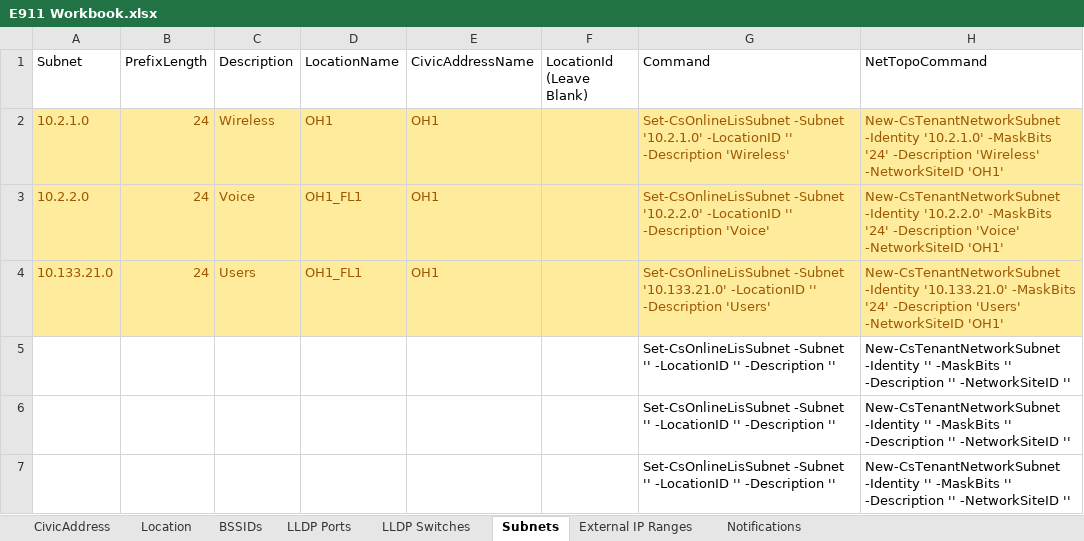
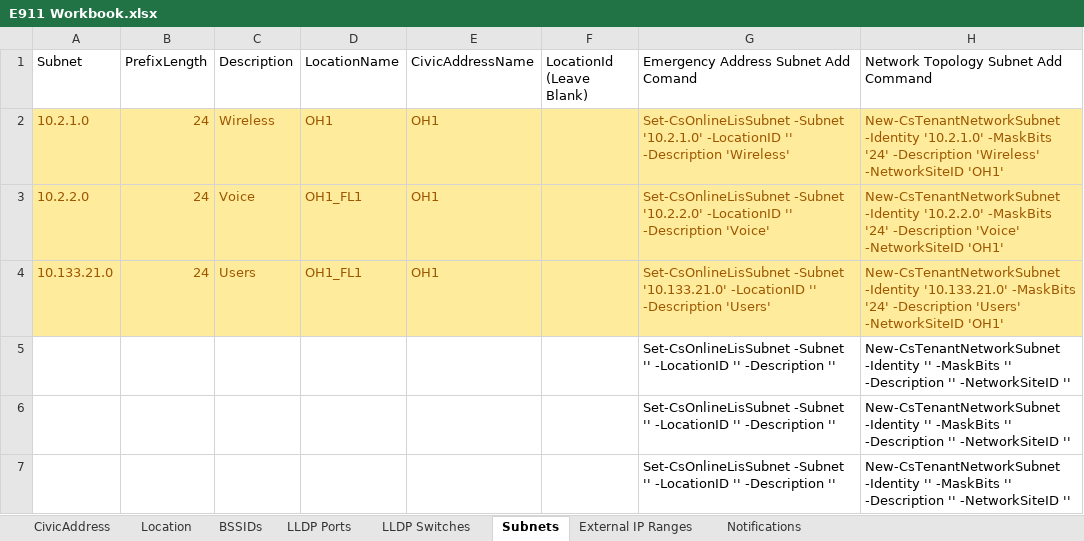
Before and after one commit to EricMarsi/MS-Teams-E911, an Excel workbook: E911 Workbook.xlsx, sheet Subnets, drawn as a sheet; only a part is shown; values as stored, in another font and other column widths than the file's, no borders; table styles not drawn; the diff names each change by its address in the sheet, - before the commit and + after, or states it on an @@ line.

```diff
--- a/E911 Workbook.xlsx (sheet Subnets)
+++ b/E911 Workbook.xlsx (sheet Subnets)
-G1: Command
+G1: Emergency Address Subnet Add Comand
-H1: NetTopoCommand
+H1: Network Topology Subnet Add Command
```
Also changed, not shown: sheet CivicAddress, sheet Location.
